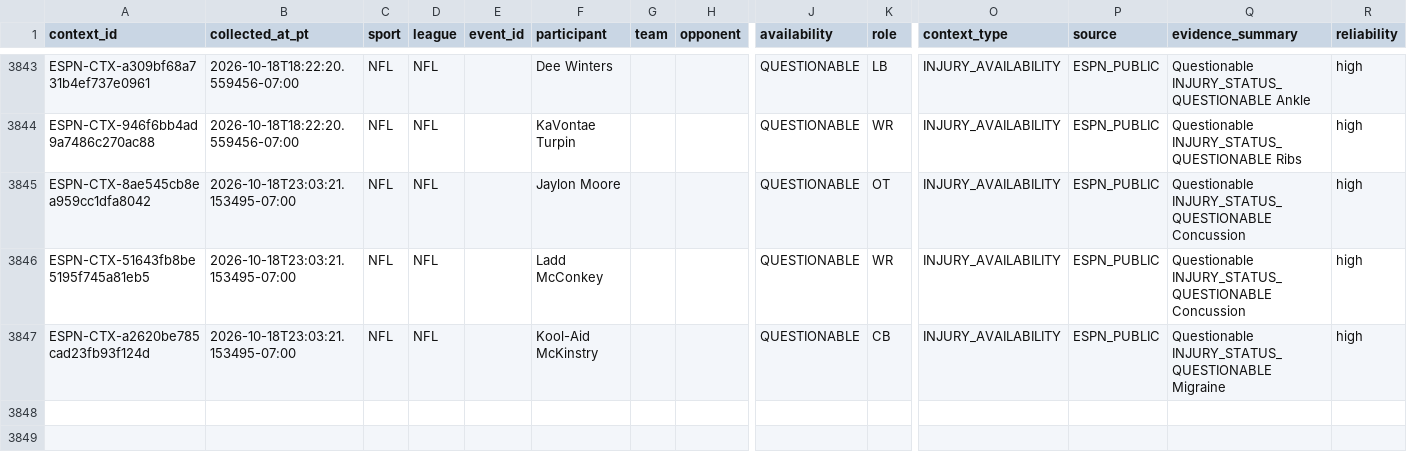
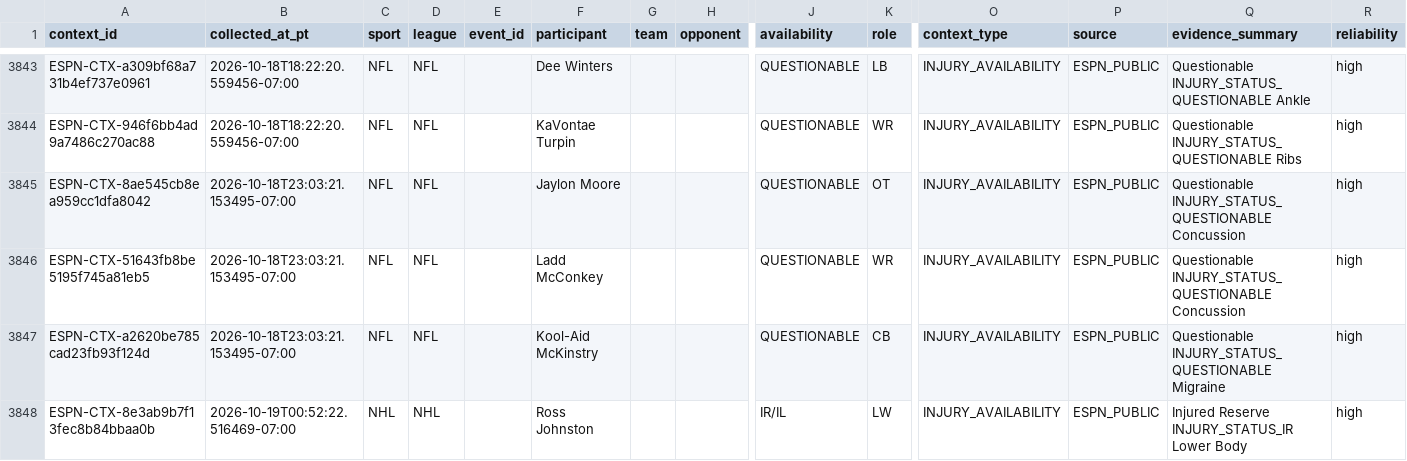
Before and after one commit to JordonNes/JordonNes.github.io, a CSV file: data/espn_context.csv, drawn as a sheet; only a part is shown, gaps mark what is left out; rows hold the shown columns only; the diff names each change by its address in the sheet, - before the commit and + after, or states it on an @@ line.

```diff
--- a/data/espn_context.csv
+++ b/data/espn_context.csv
+row 3848: ESPN-CTX-8e3ab9b7f13fec8b84bbaa0b | 2026-10-19T00:52:22.516469-07:00 | NHL | NHL |  | Ross Johnston |  |  | IR/IL | LW | INJURY_AVAILABILITY | ESPN_PUBLIC | Injured Reserve INJURY_STATUS_IR Lower Body | high
```
Also changed, not shown: 3 other files.
